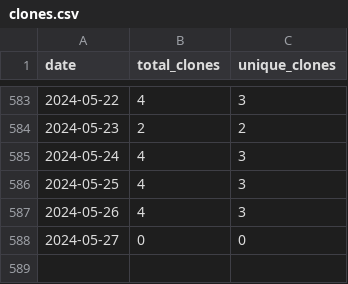
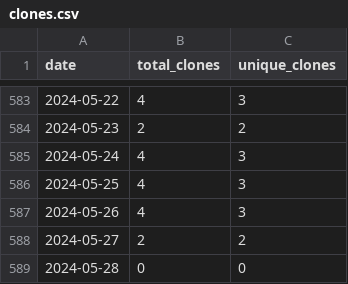
Before and after one commit to merrymitch/COMP3270, a CSV file: .traffic/clones.csv, drawn as a sheet; only a part is shown, gaps mark what is left out.

Commit message:
Updating repository traffic

```diff
--- a/.traffic/clones.csv
+++ b/.traffic/clones.csv
@@ -587,2 +587,3 @@ date,total_clones,unique_clones
 2024-05-26,4,3
-2024-05-27,0,0
+2024-05-27,2,2
+2024-05-28,0,0
```
Also changed, not shown: .traffic/views.csv, 3 other files.
